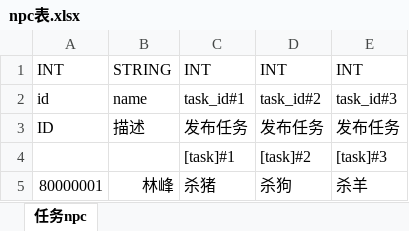
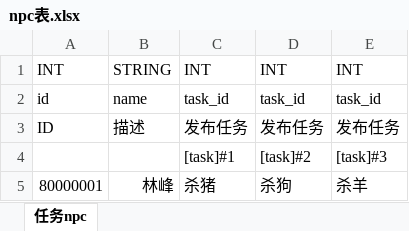
Before and after one commit to assalyn/paladin, an Excel workbook: bin/xlsx/npc表.xlsx, sheet 任务npc, drawn as a sheet; values as stored, in another font and other column widths than the file's, no borders; the diff names each change by its address in the sheet, - before the commit and + after, or states it on an @@ line.

```diff
--- a/bin/xlsx/npc表.xlsx (sheet 任务npc)
+++ b/bin/xlsx/npc表.xlsx (sheet 任务npc)
-C2: task_id#1
+C2: task_id
-D2: task_id#2
+D2: task_id
-E2: task_id#3
+E2: task_id
```
Also changed, not shown: bin/xlsx/enum.xlsx, bin/xlsx/任务表.xlsx, 10 other files.
